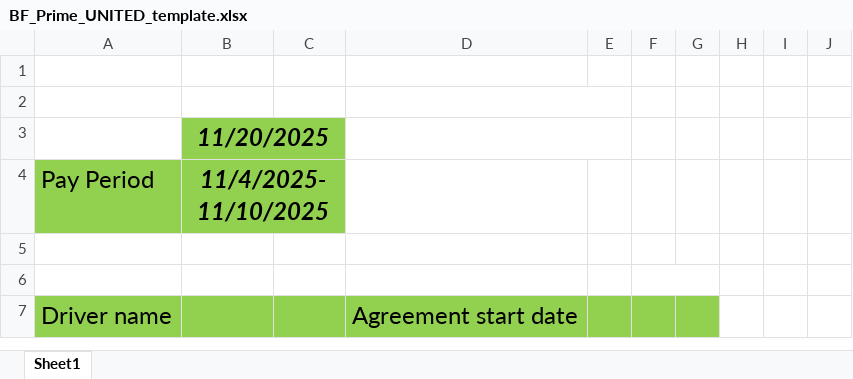
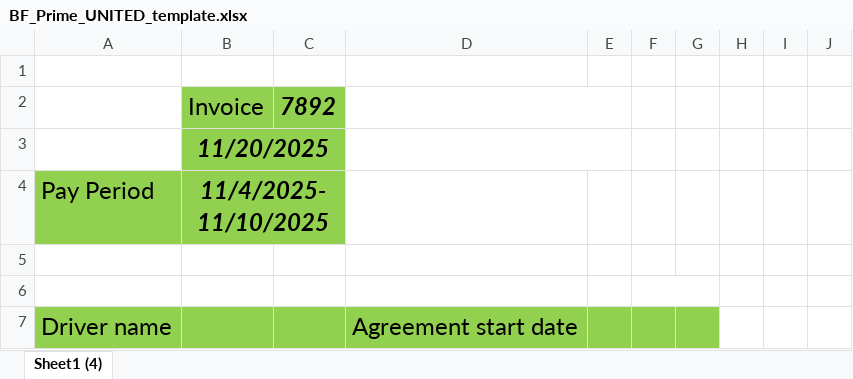
Before and after one commit to djox057/Beverly-TMS, an Excel workbook: public/templates/BF_Prime_UNITED_template.xlsx, sheet Sheet1 (4), drawn as a sheet; only a part is shown; values as stored, in another font and other column widths than the file's, no borders; charts and pictures not drawn; the diff names each change by its address in the sheet, - before the commit and + after, or states it on an @@ line.

```diff
--- a/public/templates/BF_Prime_UNITED_template.xlsx (sheet Sheet1 (4))
+++ b/public/templates/BF_Prime_UNITED_template.xlsx (sheet Sheet1 (4))
-sheet tab: Sheet1
+sheet tab: Sheet1 (4)
-row 2: (empty)
+row 2:  | Invoice | 7892
-B2:C2 fill: none
+B2:C2 fill: #92D050
```
